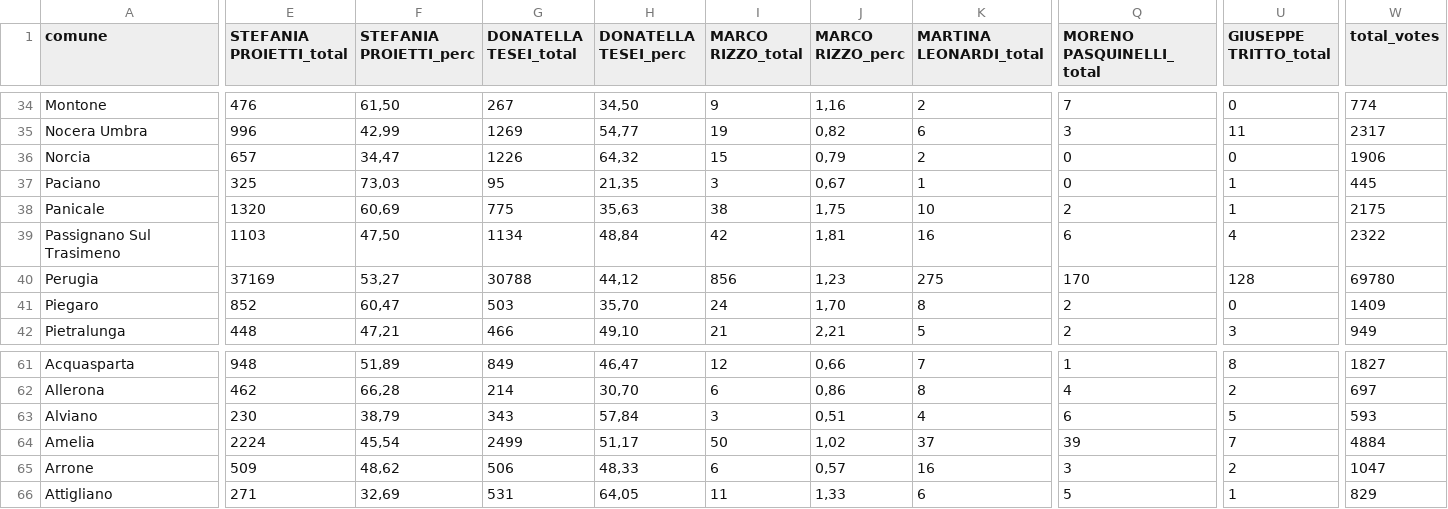
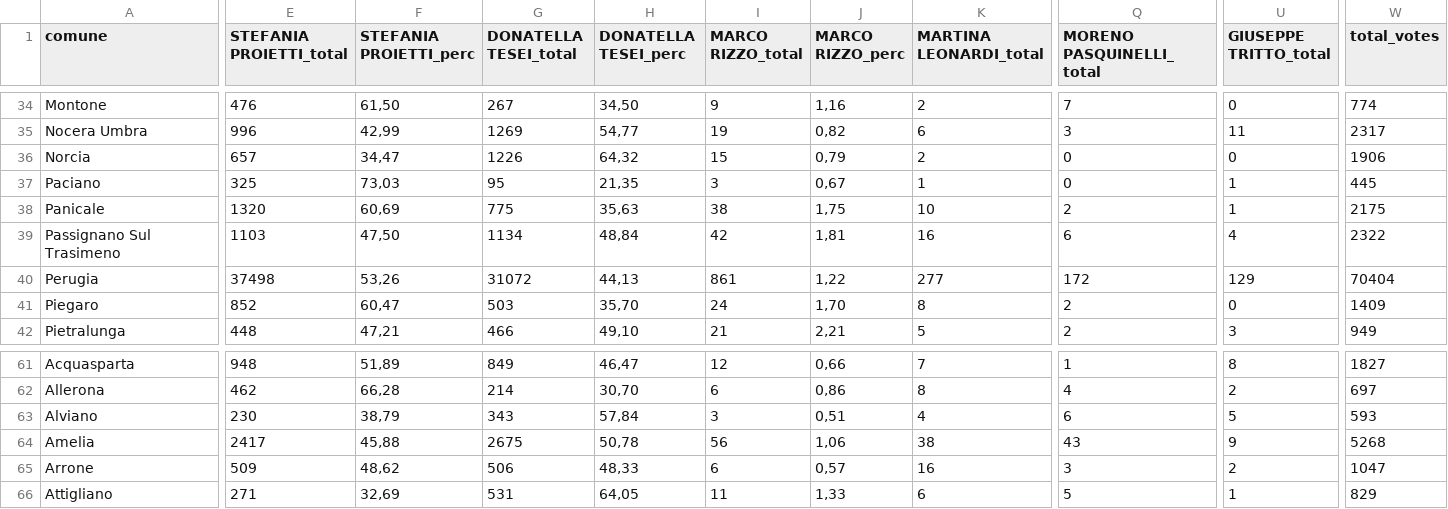
Before and after one commit to marcodallastella/elezioni, a CSV file: output/risultati_um.csv, drawn as a sheet; only a part is shown, gaps mark what is left out; the diff covers the shown part only; the diff names each change by its address in the sheet, - before the commit and + after, or states it on an @@ line.

```diff
--- a/output/risultati_um.csv
+++ b/output/risultati_um.csv
-E40 (STEFANIA PROIETTI_total): 37169
+E40 (STEFANIA PROIETTI_total): 37498
-F40 (STEFANIA PROIETTI_perc): 53,27
+F40 (STEFANIA PROIETTI_perc): 53,26
-G40 (DONATELLA TESEI_total): 30788
+G40 (DONATELLA TESEI_total): 31072
-H40 (DONATELLA TESEI_perc): 44,12
+H40 (DONATELLA TESEI_perc): 44,13
-I40 (MARCO RIZZO_total): 856
+I40 (MARCO RIZZO_total): 861
-J40 (MARCO RIZZO_perc): 1,23
+J40 (MARCO RIZZO_perc): 1,22
-K40 (MARTINA LEONARDI_total): 275
+K40 (MARTINA LEONARDI_total): 277
-Q40 (MORENO PASQUINELLI_total): 170
+Q40 (MORENO PASQUINELLI_total): 172
-U40 (GIUSEPPE TRITTO_total): 128
+U40 (GIUSEPPE TRITTO_total): 129
-W40 (total_votes): 69780
+W40 (total_votes): 70404
-E64 (STEFANIA PROIETTI_total): 2224
+E64 (STEFANIA PROIETTI_total): 2417
-F64 (STEFANIA PROIETTI_perc): 45,54
+F64 (STEFANIA PROIETTI_perc): 45,88
-G64 (DONATELLA TESEI_total): 2499
+G64 (DONATELLA TESEI_total): 2675
-H64 (DONATELLA TESEI_perc): 51,17
+H64 (DONATELLA TESEI_perc): 50,78
-I64 (MARCO RIZZO_total): 50
+I64 (MARCO RIZZO_total): 56
-J64 (MARCO RIZZO_perc): 1,02
+J64 (MARCO RIZZO_perc): 1,06
-K64 (MARTINA LEONARDI_total): 37
+K64 (MARTINA LEONARDI_total): 38
-Q64 (MORENO PASQUINELLI_total): 39
+Q64 (MORENO PASQUINELLI_total): 43
-U64 (GIUSEPPE TRITTO_total): 7
+U64 (GIUSEPPE TRITTO_total): 9
-W64 (total_votes): 4884
+W64 (total_votes): 5268
```
Also changed, not shown: 10 edited cells elsewhere in this file, 2 other files.
